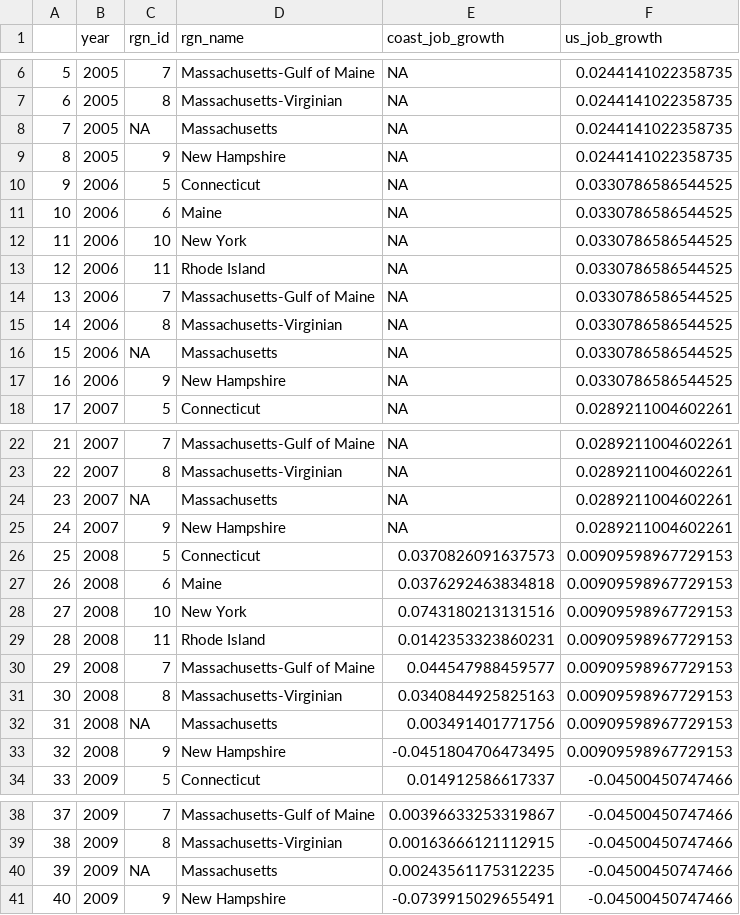
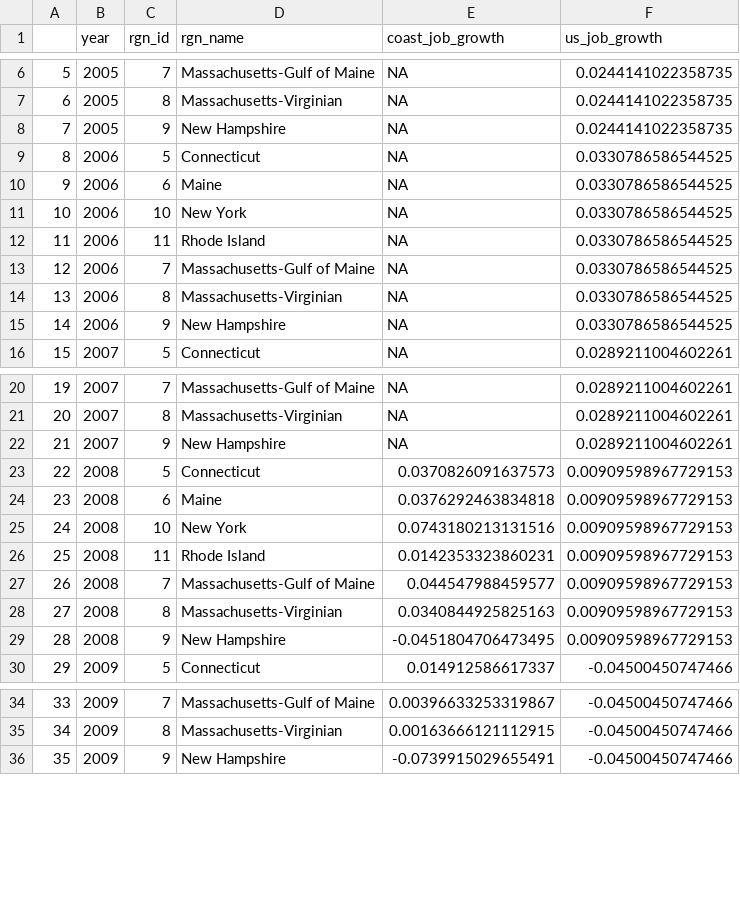
Before and after one commit to jules32/ne-scores, a CSV file: region2016/layers/le_job_growth.csv, drawn as a sheet; only a part is shown, gaps mark what is left out; removed rows and columns are numbered as before the commit, all else as after; the diff covers the shown part only; the diff names each change by its address in the sheet, - before the commit and + after, or states it on an @@ line.

Commit message:
removed Massachusetts from the data

```diff
--- a/region2016/layers/le_job_growth.csv
+++ b/region2016/layers/le_job_growth.csv
-row 8: 7 | 2005 | NA | Massachusetts | NA | 0.0244141022358735
@@ column A renumbered from row 8 down @@
-row 16: 15 | 2006 | NA | Massachusetts | NA | 0.0330786586544525
-row 24: 23 | 2007 | NA | Massachusetts | NA | 0.0289211004602261
-row 32: 31 | 2008 | NA | Massachusetts | 0.003491401771756 | 0.00909598967729153
-row 40: 39 | 2009 | NA | Massachusetts | 0.00243561175312235 | -0.04500450747466
```
Also changed, not shown: 6 removed rows elsewhere in this file, region2016/layers/eco_coast_gdp.csv.
